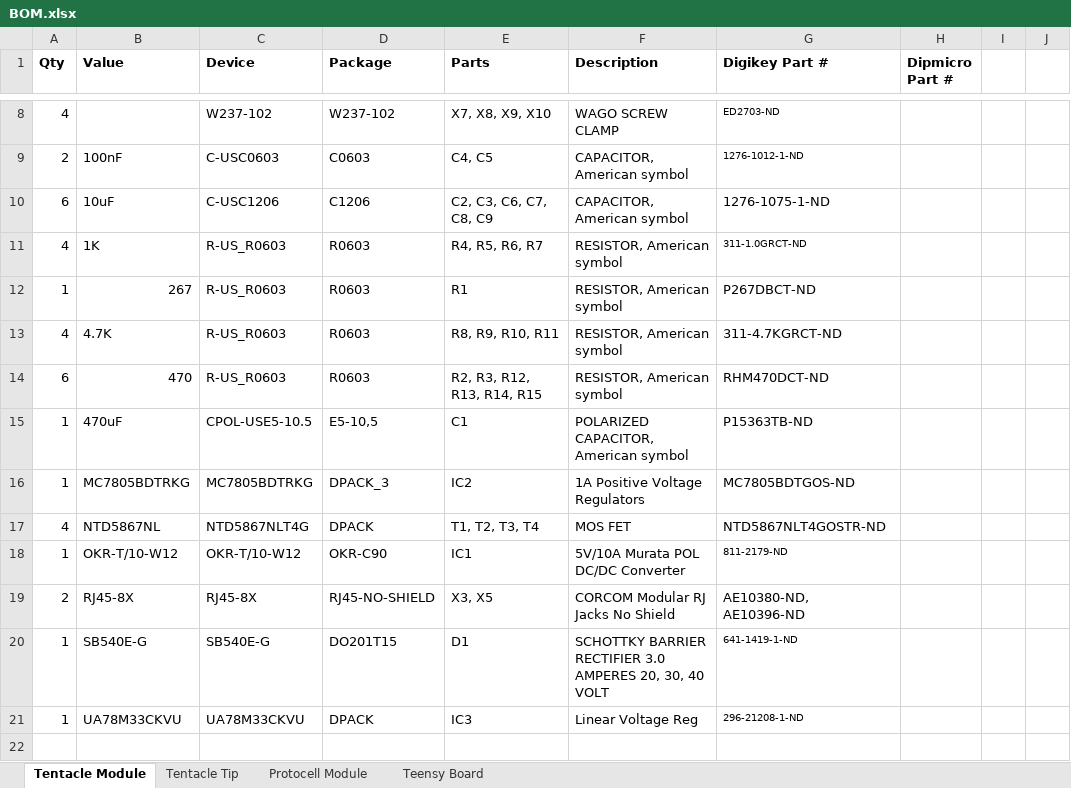
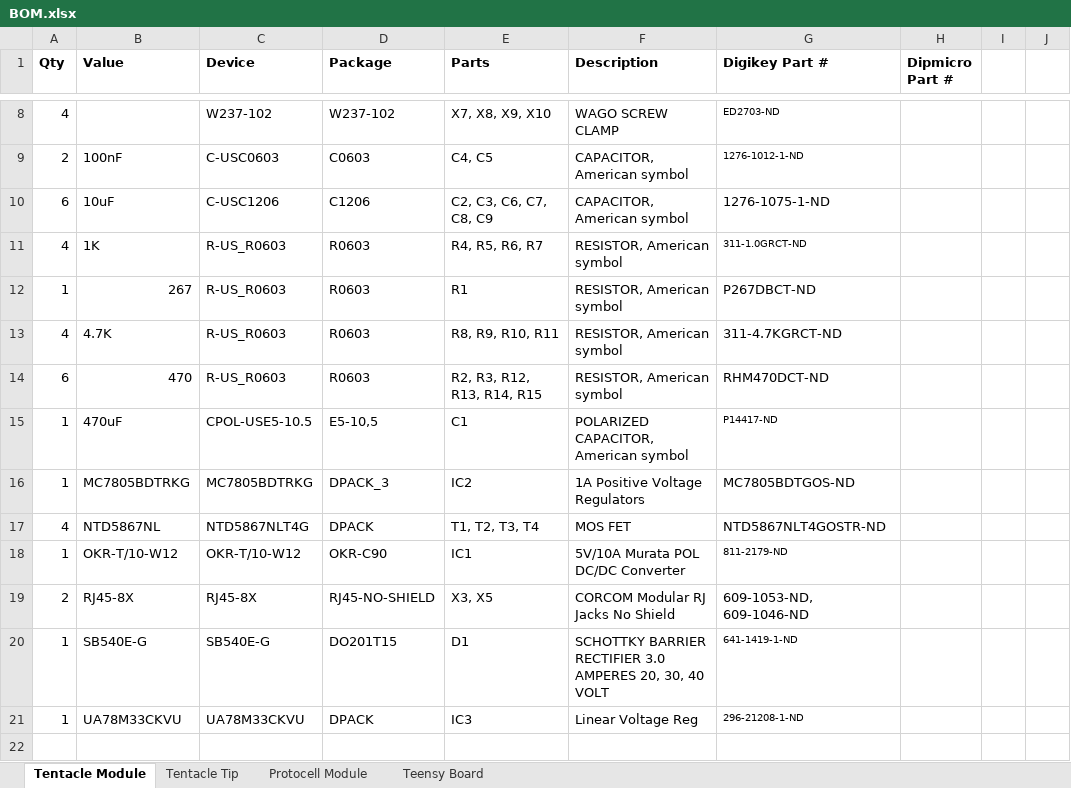
Before and after one commit to MattChanTK/Hylozoic-Series-3, an Excel workbook: Hardware/PCB Design/Fabrication/2014_10_06/BOM.xlsx, sheet Tentacle Module, drawn as a sheet; only a part is shown, gaps mark what is left out; values as stored, in another font and other column widths than the file's, no borders; charts and pictures not drawn; the diff names each change by its address in the sheet, - before the commit and + after, or states it on an @@ line.

```diff
--- a/Hardware/PCB Design/Fabrication/2014_10_06/BOM.xlsx (sheet Tentacle Module)
+++ b/Hardware/PCB Design/Fabrication/2014_10_06/BOM.xlsx (sheet Tentacle Module)
-G15 (Digikey Part #): P15363TB-ND
+G15 (Digikey Part #): P14417-ND
@@ G15 text size: smaller @@
-G19 (Digikey Part #): AE10380-ND, AE10396-ND
+G19 (Digikey Part #): 609-1053-ND, 609-1046-ND
```
Also changed, not shown: sheet Teensy Board, Hardware/PCB Design/Fabrication/2014_08_14/BOM.xlsx.
